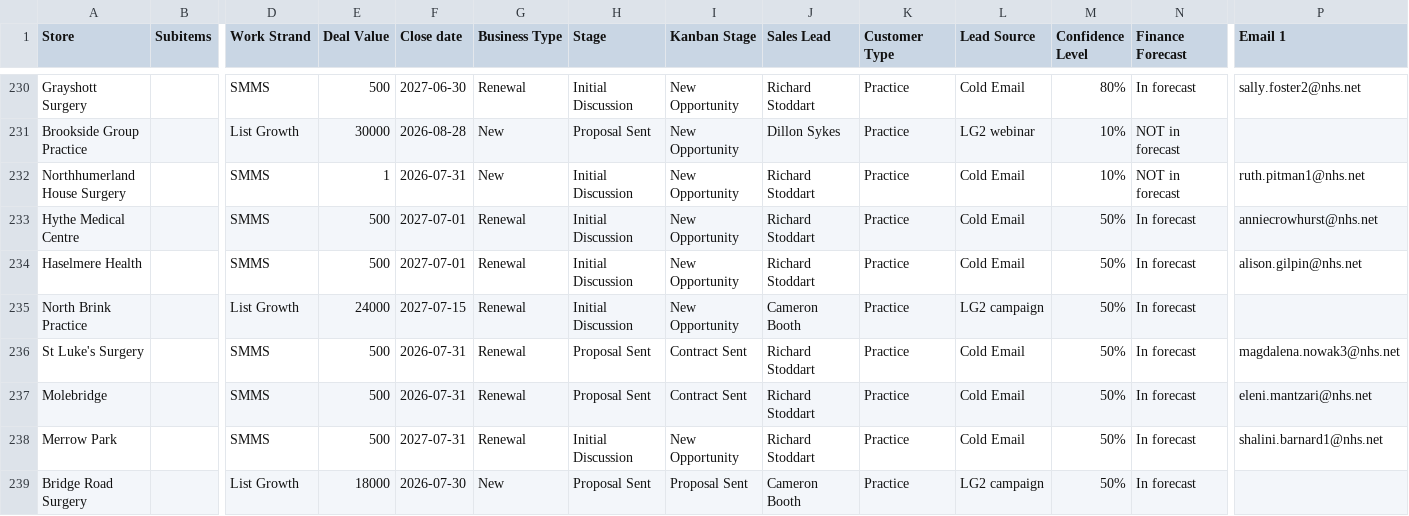
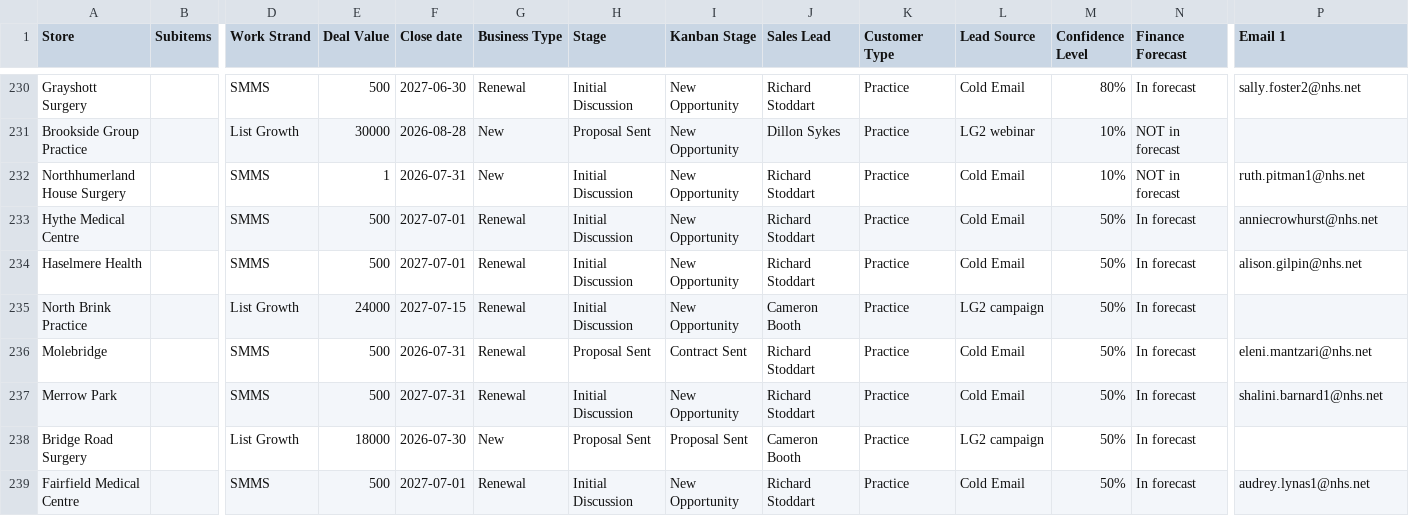
Before and after one commit to JCRedmoorHealth/vercel-mcp-python, a CSV file: Boards data/OpportunitiesBoard.csv, drawn as a sheet; only a part is shown, gaps mark what is left out; the shorter side is filled out with more unchanged rows; rows hold the shown columns only; the diff names each change by its address in the sheet, - before the commit and + after, or states it on an @@ line.

```diff
--- a/Boards data/OpportunitiesBoard.csv
+++ b/Boards data/OpportunitiesBoard.csv
-row 236: St Luke's Surgery |  | SMMS | 500 | 2026-07-31 | Renewal | Proposal Sent | Contract Sent | Richard Stoddart | Practice | Cold Email | 50% | In forecast | magdalena.nowak3@nhs.net
```
